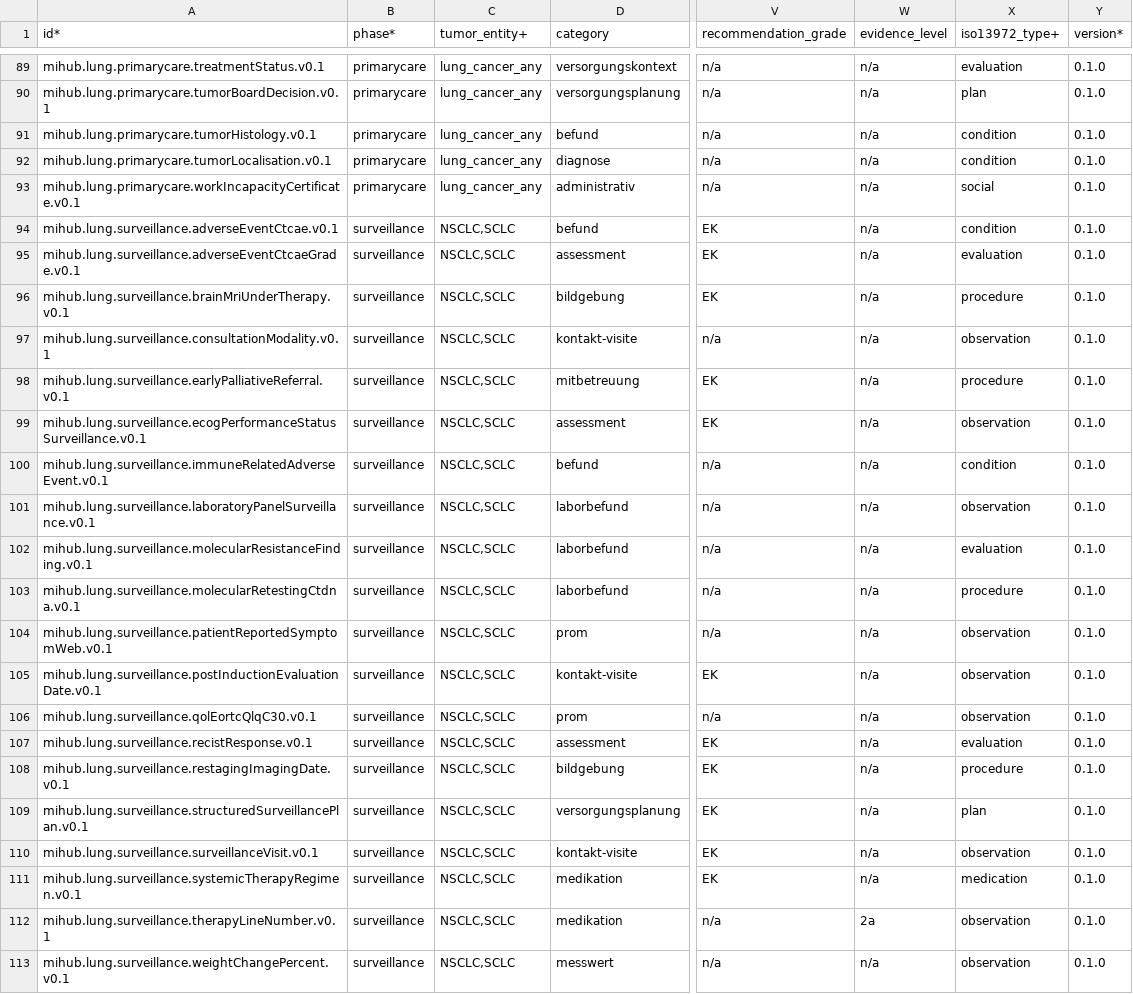
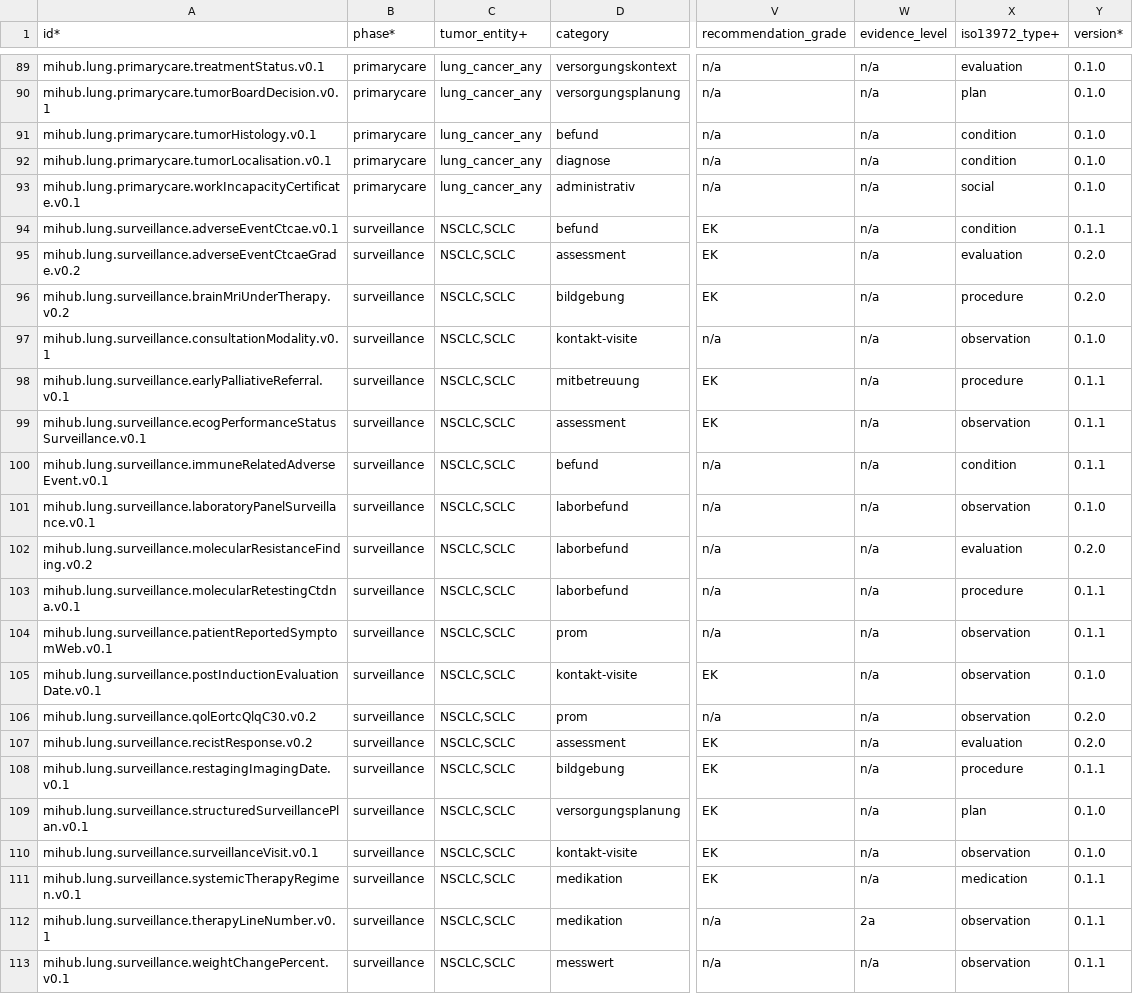
Before and after one commit to forschungsgruppe-digital-health/mihub-lung-cancer-pathway-data-elements, a CSV file: catalog/data-dictionary.csv, drawn as a sheet; only a part is shown, gaps mark what is left out; the diff covers the shown part only; the diff names each change by its address in the sheet, - before the commit and + after, or states it on an @@ line.

```diff
--- a/catalog/data-dictionary.csv
+++ b/catalog/data-dictionary.csv
-Y94 (version*): 0.1.0
+Y94 (version*): 0.1.1
-A95 (id*): mihub.lung.surveillance.adverseEventCtcaeGrade.v0.1
+A95 (id*): mihub.lung.surveillance.adverseEventCtcaeGrade.v0.2
-Y95:Y96 (version*): 0.1.0
+Y95:Y96 (version*): 0.2.0
-A96 (id*): mihub.lung.surveillance.brainMriUnderTherapy.v0.1
+A96 (id*): mihub.lung.surveillance.brainMriUnderTherapy.v0.2
-Y98:Y100 (version*): 0.1.0
+Y98:Y100 (version*): 0.1.1
-A102 (id*): mihub.lung.surveillance.molecularResistanceFinding.v0.1
+A102 (id*): mihub.lung.surveillance.molecularResistanceFinding.v0.2
-Y102 (version*): 0.1.0
+Y102 (version*): 0.2.0
-Y103:Y104 (version*): 0.1.0
+Y103:Y104 (version*): 0.1.1
-A106 (id*): mihub.lung.surveillance.qolEortcQlqC30.v0.1
+A106 (id*): mihub.lung.surveillance.qolEortcQlqC30.v0.2
-Y106:Y107 (version*): 0.1.0
+Y106:Y107 (version*): 0.2.0
-A107 (id*): mihub.lung.surveillance.recistResponse.v0.1
+A107 (id*): mihub.lung.surveillance.recistResponse.v0.2
-Y108 (version*): 0.1.0
+Y108 (version*): 0.1.1
-Y111:Y113 (version*): 0.1.0
+Y111:Y113 (version*): 0.1.1
```
Also changed, not shown: 47 edited cells elsewhere in this file, 1 other file.
